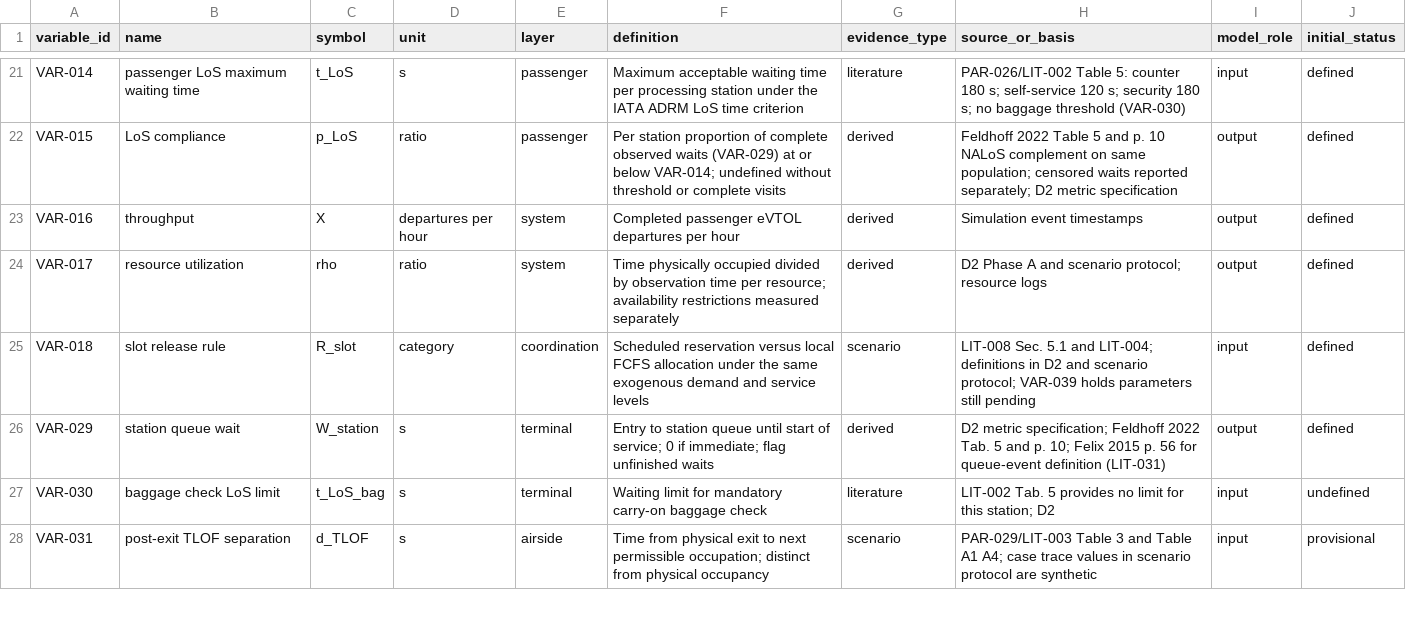
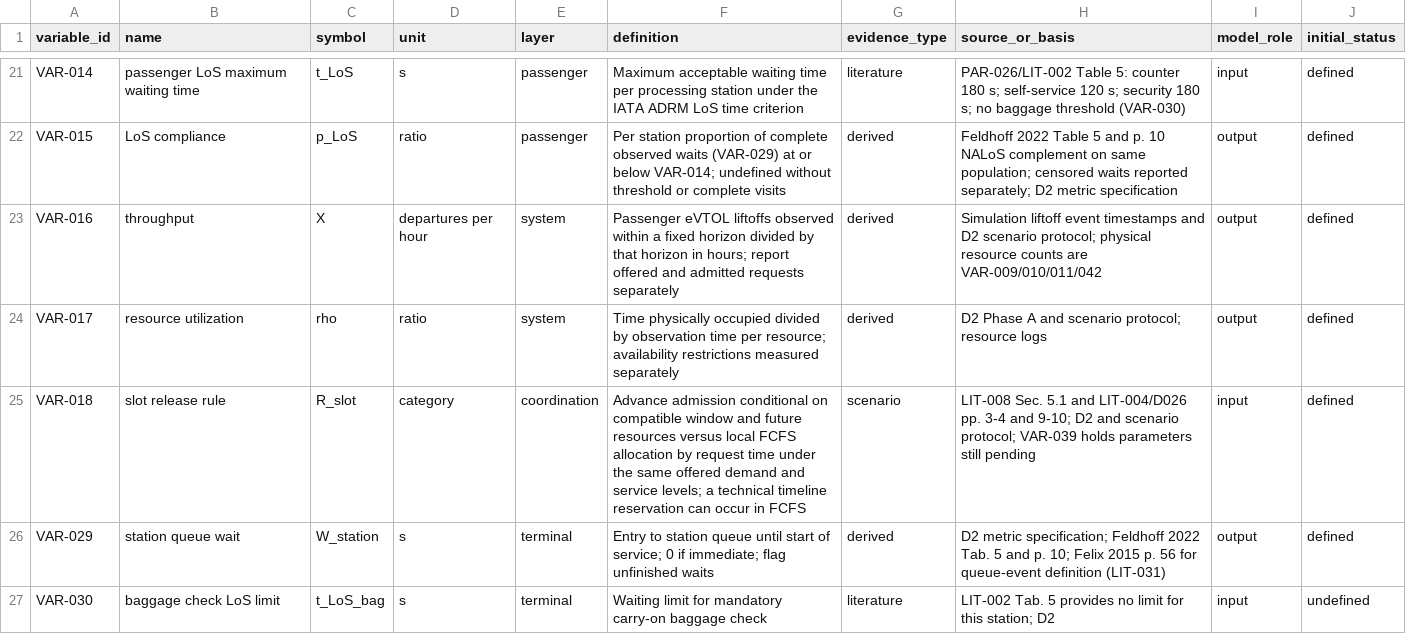
Before and after one commit to LuizTozi/IH-214, a CSV file: data/model_dictionary.csv, drawn as a sheet; only a part is shown, gaps mark what is left out; the shorter side is filled out with more unchanged rows.

```diff
--- a/data/model_dictionary.csv
+++ b/data/model_dictionary.csv
@@ -22,5 +22,5 @@ VAR-014,passenger LoS maximum waiting time,t_LoS,s,passenger,Maximum acceptable
 VAR-015,LoS compliance,p_LoS,ratio,passenger,Per station proportion of complete observed waits (VAR-029) at or below VAR-014; undefined without threshold or complete visits,derived,Feldhoff 2022 Table 5 and p. 10 NALoS complement on same population; censored waits reported separately; D2 metric specification,output,defined
-VAR-016,throughput,X,departures per hour,system,Completed passenger eVTOL departures per hour,derived,Simulation event timestamps,output,defined
+VAR-016,throughput,X,departures per hour,system,Passenger eVTOL liftoffs observed within a fixed horizon divided by that horizon in hours; report offered and admitted requests separately,derived,Simulation liftoff event timestamps and D2 scenario protocol; physical resource counts are VAR-009/010/011/042,output,defined
 VAR-017,resource utilization,rho,ratio,system,Time physically occupied divided by observation time per resource; availability restrictions measured separately,derived,D2 Phase A and scenario protocol; resource logs,output,defined
-VAR-018,slot release rule,R_slot,category,coordination,Scheduled reservation versus local FCFS allocation under the same exogenous demand and service levels,scenario,LIT-008 Sec. 5.1 and LIT-004; definitions in D2 and scenario protocol; VAR-039 holds parameters still pending,input,defined
+VAR-018,slot release rule,R_slot,category,coordination,Advance admission conditional on compatible window and future resources versus local FCFS allocation by request time under the same offered demand and service levels; a technical timeline reservation can occur in FCFS,scenario,LIT-008 Sec. 5.1 and LIT-004/D026 pp. 3-4 and 9-10; D2 and scenario protocol; VAR-039 holds parameters still pending,input,defined
 VAR-029,station queue wait,W_station,s,terminal,Entry to station queue until start of service; 0 if immediate; flag unfinished waits,derived,D2 metric specification; Feldhoff 2022 Tab. 5 and p. 10; Felix 2015 p. 56 for queue-event definition (LIT-031),output,defined
```
Also changed, not shown: 2 other files.
